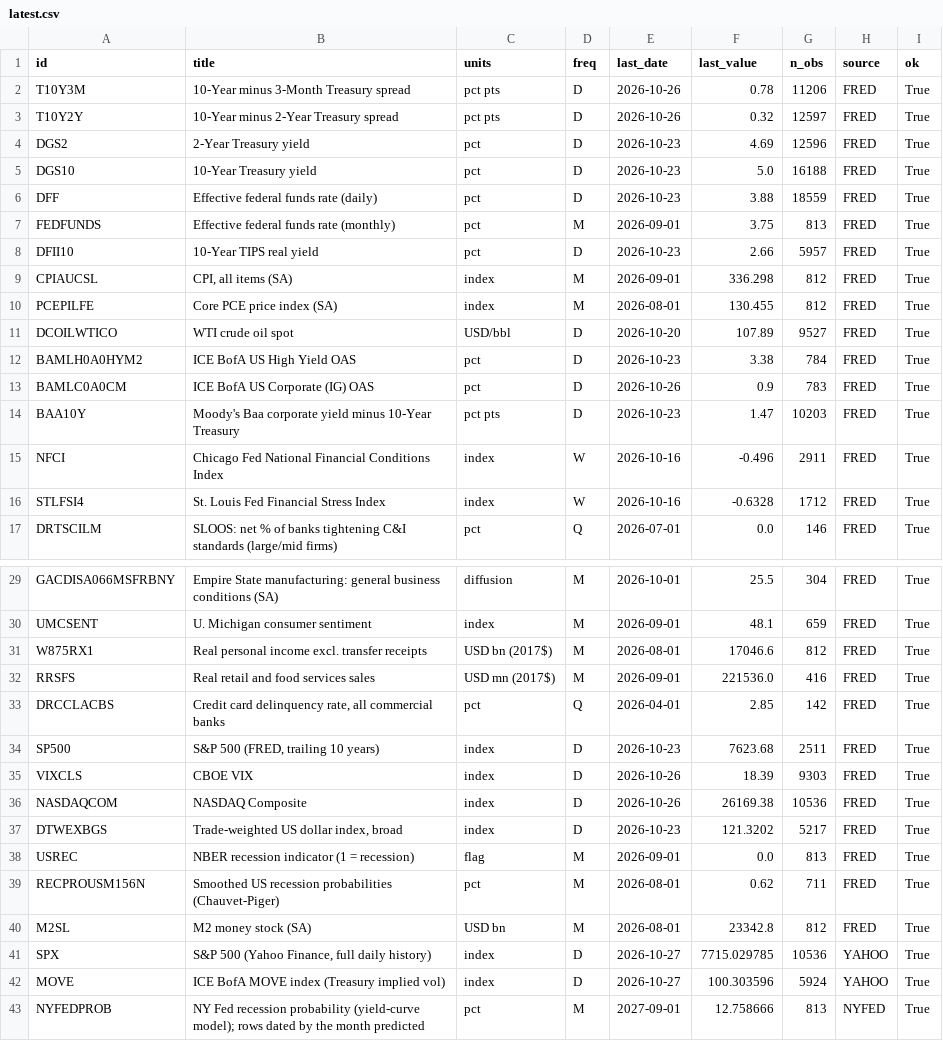
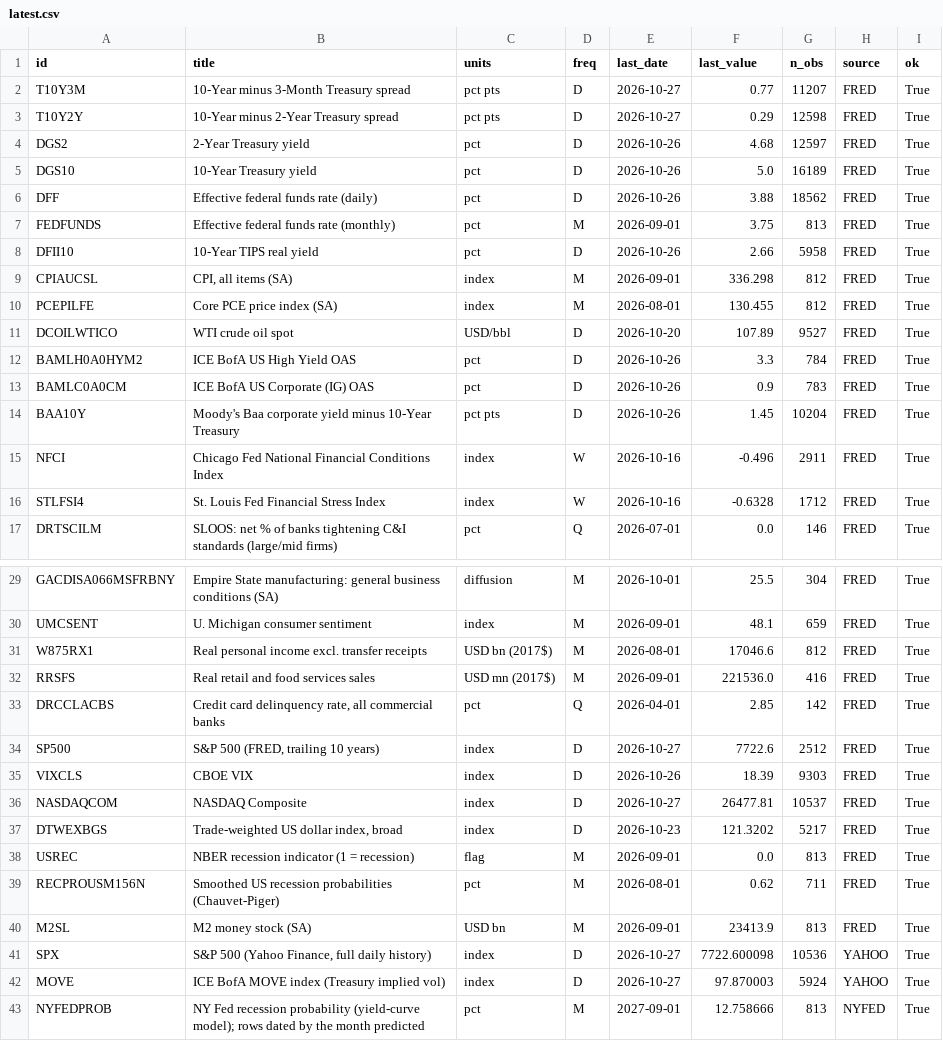
Before and after one commit to pankau85/downturn-monitor, a CSV file: data/latest.csv, drawn as a sheet; only a part is shown, gaps mark what is left out.

```diff
--- a/data/latest.csv
+++ b/data/latest.csv
@@ -1,9 +1,9 @@
 id,title,units,freq,last_date,last_value,n_obs,source,ok
-T10Y3M,10-Year minus 3-Month Treasury spread,pct pts,D,2026-10-26,0.78,11206,FRED,True
-T10Y2Y,10-Year minus 2-Year Treasury spread,pct pts,D,2026-10-26,0.32,12597,FRED,True
-DGS2,2-Year Treasury yield,pct,D,2026-10-23,4.69,12596,FRED,True
-DGS10,10-Year Treasury yield,pct,D,2026-10-23,5.0,16188,FRED,True
-DFF,Effective federal funds rate (daily),pct,D,2026-10-23,3.88,18559,FRED,True
+T10Y3M,10-Year minus 3-Month Treasury spread,pct pts,D,2026-10-27,0.77,11207,FRED,True
+T10Y2Y,10-Year minus 2-Year Treasury spread,pct pts,D,2026-10-27,0.29,12598,FRED,True
+DGS2,2-Year Treasury yield,pct,D,2026-10-26,4.68,12597,FRED,True
+DGS10,10-Year Treasury yield,pct,D,2026-10-26,5.0,16189,FRED,True
+DFF,Effective federal funds rate (daily),pct,D,2026-10-26,3.88,18562,FRED,True
 FEDFUNDS,Effective federal funds rate (monthly),pct,M,2026-09-01,3.75,813,FRED,True
-DFII10,10-Year TIPS real yield,pct,D,2026-10-23,2.66,5957,FRED,True
+DFII10,10-Year TIPS real yield,pct,D,2026-10-26,2.66,5958,FRED,True
 CPIAUCSL,"CPI, all items (SA)",index,M,2026-09-01,336.298,812,FRED,True
@@ -11,5 +11,5 @@ PCEPILFE,Core PCE price index (SA),index,M,2026-08-01,130.455,812,FRED,True
 DCOILWTICO,WTI crude oil spot,USD/bbl,D,2026-10-20,107.89,9527,FRED,True
-BAMLH0A0HYM2,ICE BofA US High Yield OAS,pct,D,2026-10-23,3.38,784,FRED,True
+BAMLH0A0HYM2,ICE BofA US High Yield OAS,pct,D,2026-10-26,3.3,784,FRED,True
 BAMLC0A0CM,ICE BofA US Corporate (IG) OAS,pct,D,2026-10-26,0.9,783,FRED,True
-BAA10Y,Moody's Baa corporate yield minus 10-Year Treasury,pct pts,D,2026-10-23,1.47,10203,FRED,True
+BAA10Y,Moody's Baa corporate yield minus 10-Year Treasury,pct pts,D,2026-10-26,1.45,10204,FRED,True
 NFCI,Chicago Fed National Financial Conditions Index,index,W,2026-10-16,-0.496,2911,FRED,True
@@ -33,5 +33,5 @@ RRSFS,Real retail and food services sales,USD mn (2017$),M,2026-09-01,221536.0,4
 DRCCLACBS,"Credit card delinquency rate, all commercial banks",pct,Q,2026-04-01,2.85,142,FRED,True
-SP500,"S&P 500 (FRED, trailing 10 years)",index,D,2026-10-23,7623.68,2511,FRED,True
+SP500,"S&P 500 (FRED, trailing 10 years)",index,D,2026-10-27,7722.6,2512,FRED,True
 VIXCLS,CBOE VIX,index,D,2026-10-26,18.39,9303,FRED,True
-NASDAQCOM,NASDAQ Composite,index,D,2026-10-26,26169.38,10536,FRED,True
+NASDAQCOM,NASDAQ Composite,index,D,2026-10-27,26477.81,10537,FRED,True
 DTWEXBGS,"Trade-weighted US dollar index, broad",index,D,2026-10-23,121.3202,5217,FRED,True
@@ -39,5 +39,5 @@ USREC,NBER recession indicator (1 = recession),flag,M,2026-09-01,0.0,813,FRED,Tr
 RECPROUSM156N,Smoothed US recession probabilities (Chauvet-Piger),pct,M,2026-08-01,0.62,711,FRED,True
-M2SL,M2 money stock (SA),USD bn,M,2026-08-01,23342.8,812,FRED,True
-SPX,"S&P 500 (Yahoo Finance, full daily history)",index,D,2026-10-27,7715.029785,10536,YAHOO,True
-MOVE,ICE BofA MOVE index (Treasury implied vol),index,D,2026-10-27,100.303596,5924,YAHOO,True
+M2SL,M2 money stock (SA),USD bn,M,2026-09-01,23413.9,813,FRED,True
+SPX,"S&P 500 (Yahoo Finance, full daily history)",index,D,2026-10-27,7722.600098,10536,YAHOO,True
+MOVE,ICE BofA MOVE index (Treasury implied vol),index,D,2026-10-27,97.870003,5924,YAHOO,True
 NYFEDPROB,NY Fed recession probability (yield-curve model); rows dated by the month predicted,pct,M,2027-09-01,12.758666,813,NYFED,True
```
Also changed, not shown: 3 other files.
